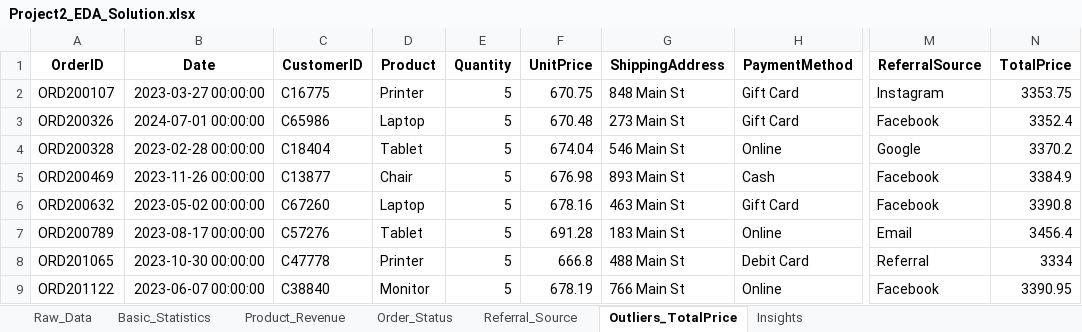
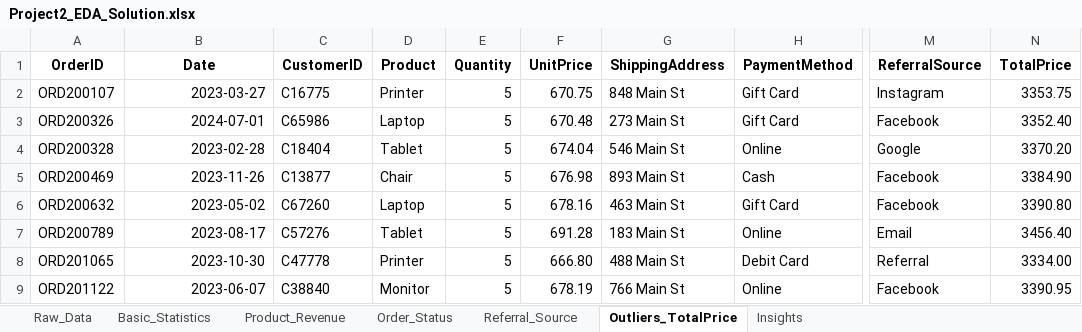
Before and after one commit to forbesayush/DecodeLabs-Internship, an Excel workbook: project 2/Project2_EDA_Solution.xlsx, sheet Outliers_TotalPrice, drawn as a sheet; only a part is shown, gaps mark what is left out; values as stored, in another font and other column widths than the file's, no borders; the diff names each change by its address in the sheet, - before the commit and + after, or states it on an @@ line.

```diff
--- a/project 2/Project2_EDA_Solution.xlsx (sheet Outliers_TotalPrice)
+++ b/project 2/Project2_EDA_Solution.xlsx (sheet Outliers_TotalPrice)
-B2 (Date): 2023-03-27 00:00:00
+B2 (Date): 2023-03-27
-B3 (Date): 2024-07-01 00:00:00
+B3 (Date): 2024-07-01
-N3 (TotalPrice): 3352.4
+N3 (TotalPrice): 3352.40
-B4 (Date): 2023-02-28 00:00:00
+B4 (Date): 2023-02-28
-N4 (TotalPrice): 3370.2
+N4 (TotalPrice): 3370.20
-B5 (Date): 2023-11-26 00:00:00
+B5 (Date): 2023-11-26
-N5 (TotalPrice): 3384.9
+N5 (TotalPrice): 3384.90
-B6 (Date): 2023-05-02 00:00:00
+B6 (Date): 2023-05-02
-N6 (TotalPrice): 3390.8
+N6 (TotalPrice): 3390.80
-B7 (Date): 2023-08-17 00:00:00
+B7 (Date): 2023-08-17
-N7 (TotalPrice): 3456.4
+N7 (TotalPrice): 3456.40
-B8 (Date): 2023-10-30 00:00:00
+B8 (Date): 2023-10-30
-F8 (UnitPrice): 666.8
+F8 (UnitPrice): 666.80
-N8 (TotalPrice): 3334
+N8 (TotalPrice): 3334.00
-B9 (Date): 2023-06-07 00:00:00
+B9 (Date): 2023-06-07
```
Also changed, not shown: sheet Raw_Data, sheet Basic_Statistics, project 1/Data_Analytics_Project1_Cleaned.xlsx, 8 other files.
